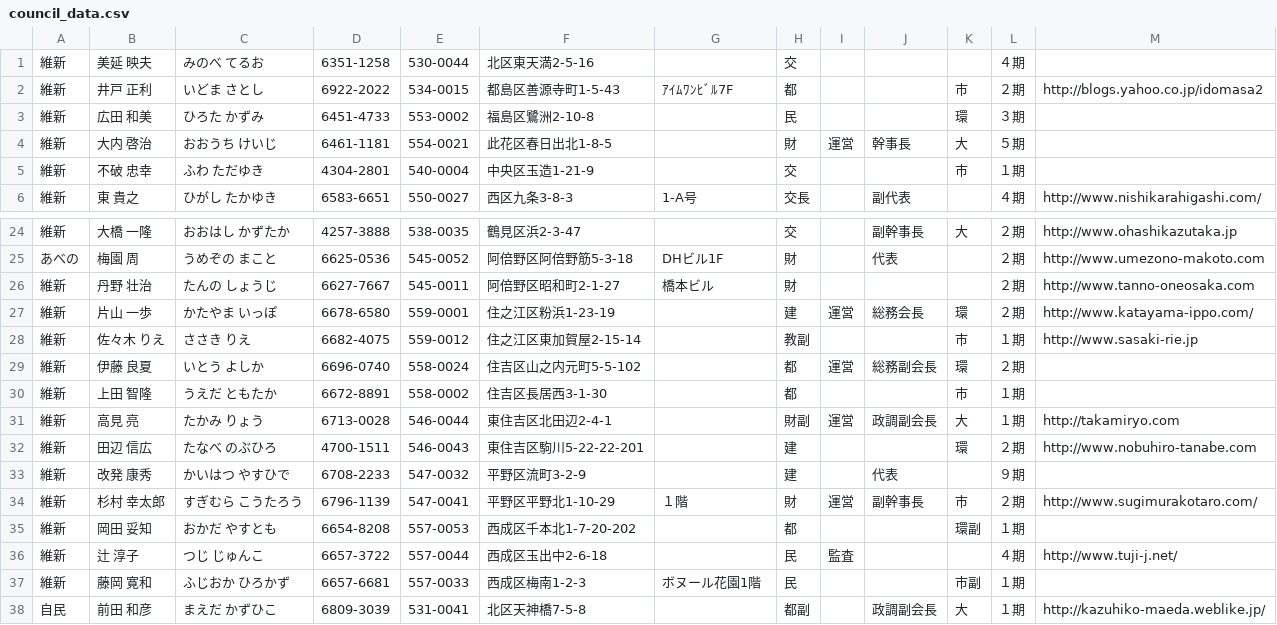
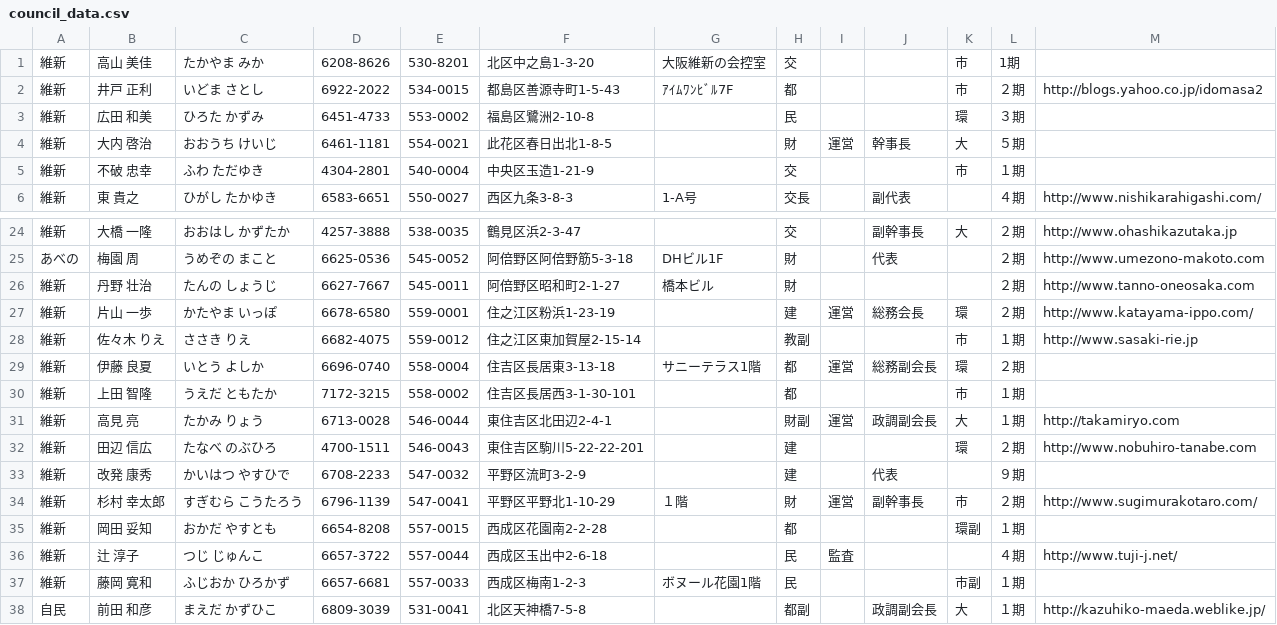
Before and after one commit to tadakazu1972/osakacity01, a CSV file: council_data.csv, drawn as a sheet; only a part is shown, gaps mark what is left out.

Commit message:
update 2017.10.23

```diff
--- a/council_data.csv
+++ b/council_data.csv
@@ -1,2 +1,2 @@
-維新,美延　映夫,みのべ　てるお,6351-1258,530-0044,北区東天満2-5-16,,交,,,,４期,
+維新,高山　美佳,たかやま　みか,6208-8626,530-8201,北区中之島1-3-20,大阪維新の会控室,交,,,市,1期,
 維新,井戸　正利,いどま　さとし,6922-2022,534-0015,都島区善源寺町1-5-43,ｱｲﾑﾜﾝﾋﾞﾙ7F,都,,,市,２期,http://blogs.yahoo.co.jp/idomasa2
@@ -28,4 +28,4 @@
 維新,佐々木　りえ,ささき　りえ,6682-4075,559-0012,住之江区東加賀屋2-15-14,,教副,,,市,１期,http://www.sasaki-rie.jp
-維新,伊藤　良夏,いとう　よしか,6696-0740,558-0024,住吉区山之内元町5-5-102,,都,運営,総務副会長,環,２期,
-維新,上田　智隆,うえだ　ともたか,6672-8891,558-0002,住吉区長居西3-1-30,,都,,,市,１期,
+維新,伊藤　良夏,いとう　よしか,6696-0740,558-0004,住吉区長居東3-13-18,サニーテラス1階,都,運営,総務副会長,環,２期,
+維新,上田　智隆,うえだ　ともたか,7172-3215,558-0002,住吉区長居西3-1-30-101,,都,,,市,１期,
 維新,高見　亮,たかみ　りょう,6713-0028,546-0044,東住吉区北田辺2-4-1,,財副,運営,政調副会長,大,１期,http://takamiryo.com
@@ -34,3 +34,3 @@
 維新,杉村　幸太郎,すぎむら　こうたろう,6796-1139,547-0041,平野区平野北1-10-29,１階,財,運営,副幹事長,市,２期,http://www.sugimurakotaro.com/
-維新,岡田　妥知,おかだ　やすとも,6654-8208,557-0053,西成区千本北1-7-20-202,,都,,,環副,１期,
+維新,岡田　妥知,おかだ　やすとも,6654-8208,557-0015,西成区花園南2-2-28,,都,,,環副,１期,
 維新,辻　淳子,つじ　じゅんこ,6657-3722,557-0044,西成区玉出中2-6-18,,民,監査,,,４期,http://www.tuji-j.net/
```
